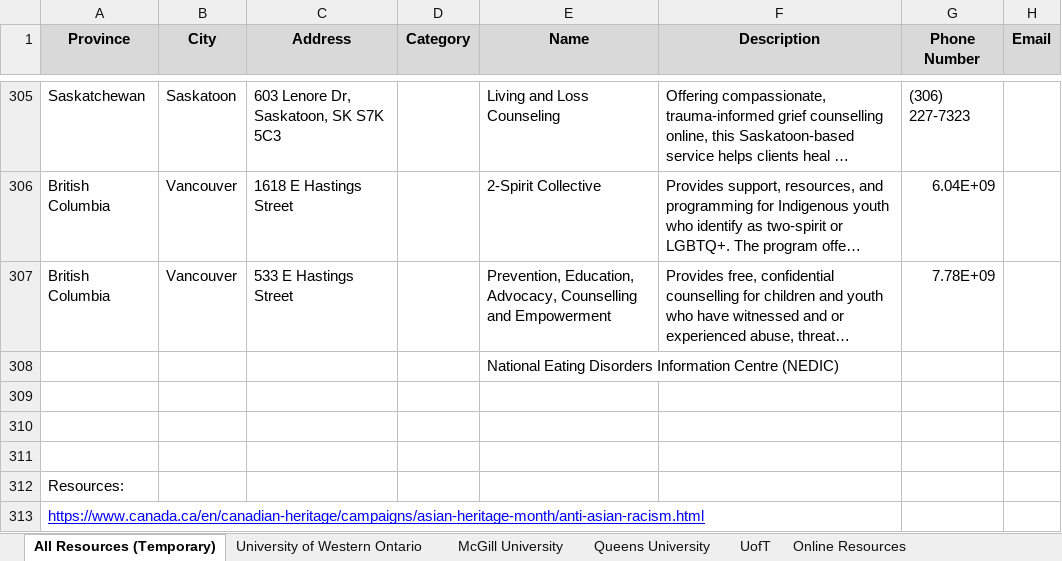
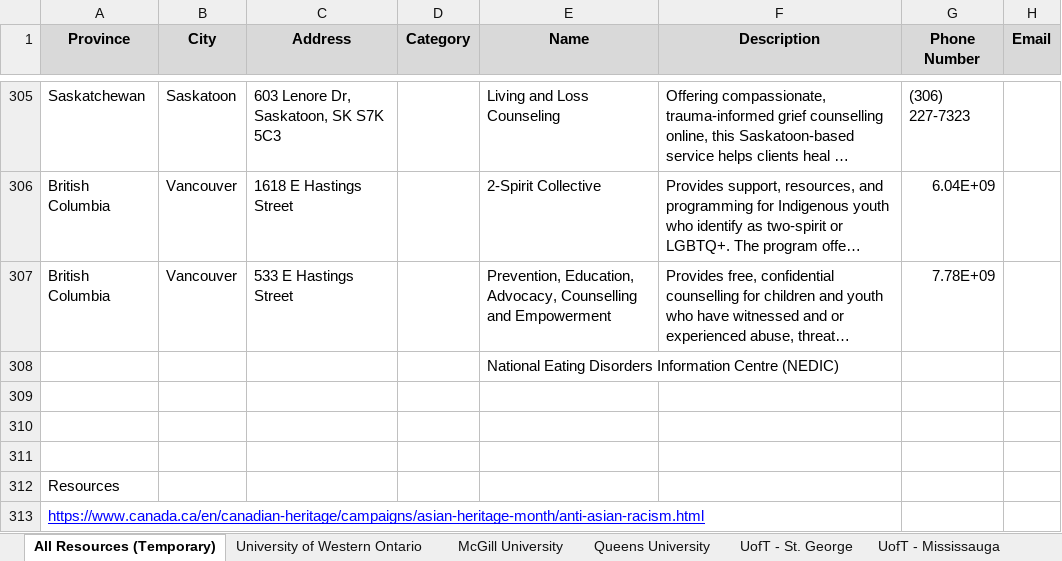
Before and after one commit to MindlyApp1/seedle, an Excel workbook: assets/seedleResources.xlsx, sheet All Resources (Temporary), drawn as a sheet; only a part is shown, gaps mark what is left out; long unchanged cells end in …; values as stored, in another font and other column widths than the file's, no borders; charts and pictures not drawn; the diff names each change by its address in the sheet, - before the commit and + after, or states it on an @@ line.

Commit message:
changes to excel sheet

```diff
--- a/assets/seedleResources.xlsx (sheet All Resources (Temporary))
+++ b/assets/seedleResources.xlsx (sheet All Resources (Temporary))
-sheet tab: UofT
+sheet tab: UofT - St. George
+sheet tab: UofT - Mississauga
-A312 (Province): Resources:
+A312 (Province): Resources
```
Also changed, not shown: sheet UofT - St. George, sheet Online Resources, sheet Queens University, other sheet tabs, charts or pictures.
